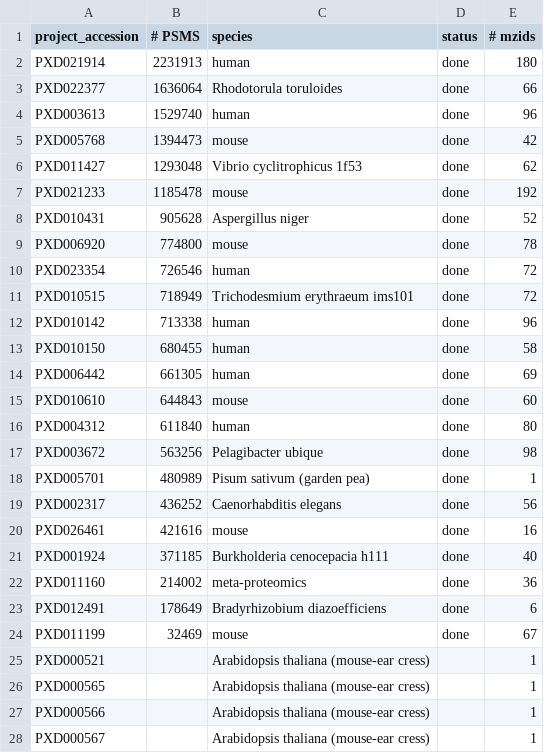
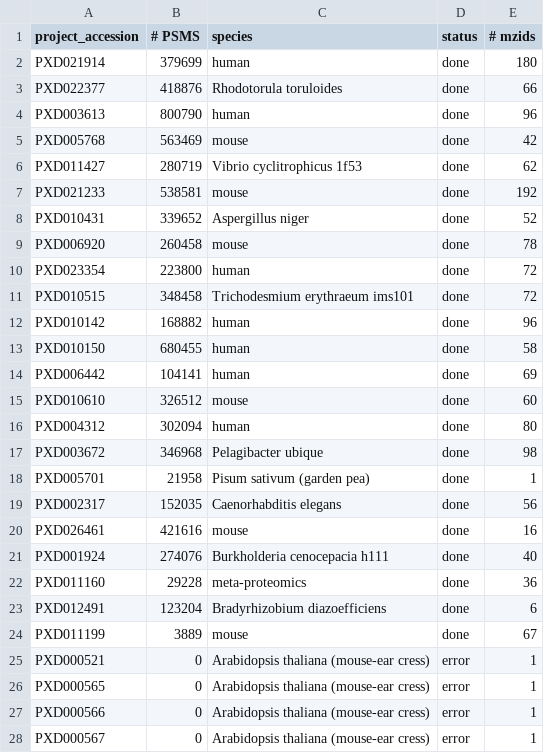
Before and after one commit to PRIDE-Archive/pride-molecule-indexer, a CSV file: data/public-submissions.csv, drawn as a sheet; only a part is shown; the diff covers the shown part only.

```diff
--- a/data/public-submissions.csv
+++ b/data/public-submissions.csv
@@ -1,28 +1,28 @@
 project_accession, # PSMS, species, status,# mzids
-PXD021914,2231913,human,done,180
-PXD022377,1636064,Rhodotorula toruloides,done,66
-PXD003613,1529740,human,done,96
-PXD005768,1394473,mouse,done,42
-PXD011427,1293048,Vibrio cyclitrophicus 1f53,done,62
-PXD021233,1185478,mouse,done,192
-PXD010431,905628,Aspergillus niger,done,52
-PXD006920,774800,mouse,done,78
-PXD023354,726546,human,done,72
-PXD010515,718949,Trichodesmium erythraeum ims101,done,72
-PXD010142,713338,human,done,96
+PXD021914,379699,human,done,180
+PXD022377,418876,Rhodotorula toruloides,done,66
+PXD003613,800790,human,done,96
+PXD005768,563469,mouse,done,42
+PXD011427,280719,Vibrio cyclitrophicus 1f53,done,62
+PXD021233,538581,mouse,done,192
+PXD010431,339652,Aspergillus niger,done,52
+PXD006920,260458,mouse,done,78
+PXD023354,223800,human,done,72
+PXD010515,348458,Trichodesmium erythraeum ims101,done,72
+PXD010142,168882,human,done,96
 PXD010150,680455,human,done,58
-PXD006442,661305,human,done,69
-PXD010610,644843,mouse,done,60
-PXD004312,611840,human,done,80
-PXD003672,563256,Pelagibacter ubique,done,98
-PXD005701,480989,Pisum sativum (garden pea),done,1
-PXD002317,436252,Caenorhabditis elegans,done,56
+PXD006442,104141,human,done,69
+PXD010610,326512,mouse,done,60
+PXD004312,302094,human,done,80
+PXD003672,346968,Pelagibacter ubique,done,98
+PXD005701,21958,Pisum sativum (garden pea),done,1
+PXD002317,152035,Caenorhabditis elegans,done,56
 PXD026461,421616,mouse,done,16
-PXD001924,371185,Burkholderia cenocepacia h111,done,40
-PXD011160,214002,meta-proteomics,done,36
-PXD012491,178649,Bradyrhizobium diazoefficiens,done,6
-PXD011199,32469,mouse,done,67
-PXD000521,,Arabidopsis thaliana (mouse-ear cress),,1
-PXD000565,,Arabidopsis thaliana (mouse-ear cress),,1
-PXD000566,,Arabidopsis thaliana (mouse-ear cress),,1
-PXD000567,,Arabidopsis thaliana (mouse-ear cress),,1
+PXD001924,274076,Burkholderia cenocepacia h111,done,40
+PXD011160,29228,meta-proteomics,done,36
+PXD012491,123204,Bradyrhizobium diazoefficiens,done,6
+PXD011199,3889,mouse,done,67
+PXD000521,0,Arabidopsis thaliana (mouse-ear cress),error,1
+PXD000565,0,Arabidopsis thaliana (mouse-ear cress),error,1
+PXD000566,0,Arabidopsis thaliana (mouse-ear cress),error,1
+PXD000567,0,Arabidopsis thaliana (mouse-ear cress),error,1
```
Also changed, not shown: 80 edited cells elsewhere in this file, data/reanalysis-accessions.csv, 4 other files.
